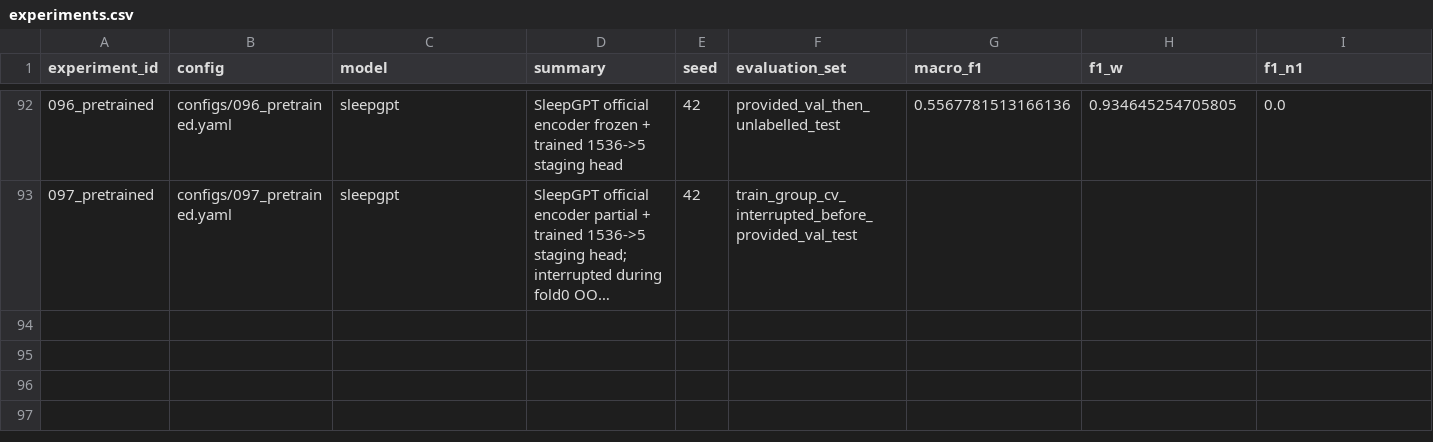
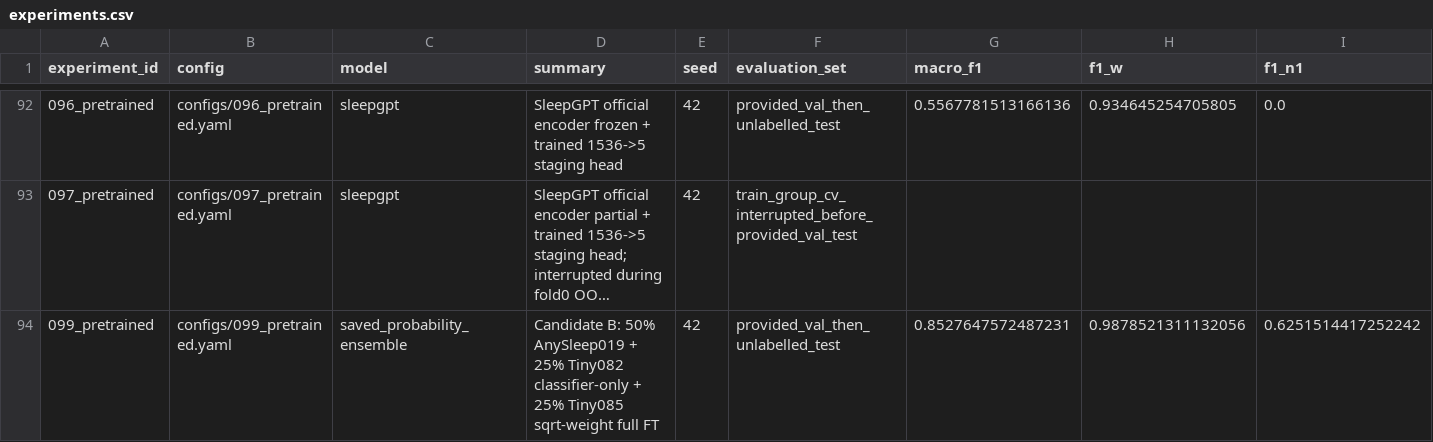
Before and after one commit to revlze/sleep-edf-classification, a CSV file: experiments.csv, drawn as a sheet; only a part is shown, gaps mark what is left out; long unchanged cells end in …; rows hold the shown columns only; the diff names each change by its address in the sheet, - before the commit and + after, or states it on an @@ line.

Commit message:
feat(ensemble): retain candidate B as experiment 099

```diff
--- a/experiments.csv
+++ b/experiments.csv
+row 94: 099_pretrained | configs/099_pretrained.yaml | saved_probability_ensemble | Candidate B: 50% AnySleep019 + 25% Tiny082 classifier-only + 25% Tiny085 sqrt-weight full FT | 42 | provided_val_then_unlabelled_test | 0.8527647572487231 | 0.9878521311132056 | 0.6251514417252242
```
Also changed, not shown: 1 other file.
